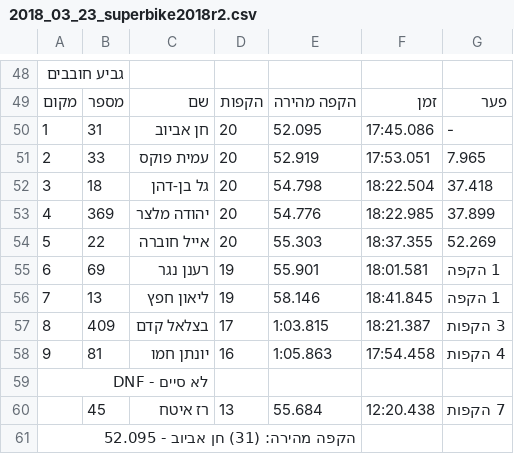
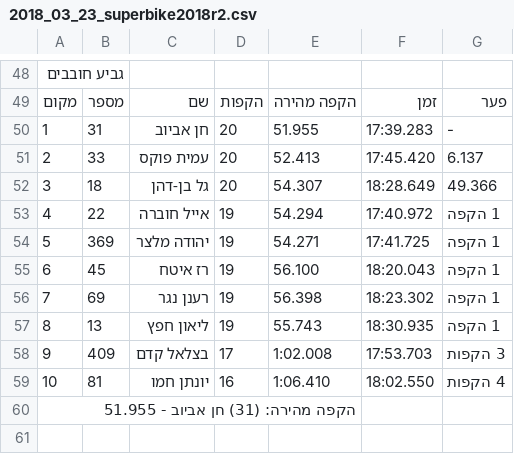
Before and after one commit to tnuatiming/tnuatiming.github.io, a CSV file: csv/2018_03_23_superbike2018r2.csv, drawn as a sheet; only a part is shown, gaps mark what is left out; the diff covers the shown part only.

```diff
--- a/csv/2018_03_23_superbike2018r2.csv
+++ b/csv/2018_03_23_superbike2018r2.csv
@@ -49,13 +49,12 @@
 מקום,מספר,שם,הקפות,הקפה מהירה,זמן,פער
-1,31,חן אביוב,20,52.095,17:45.086,-
-2,33,עמית פוקס,20,52.919,17:53.051,7.965
-3,18,גל בן-דהן,20,54.798,18:22.504,37.418
-4,369,יהודה מלצר,20,54.776,18:22.985,37.899
-5,22,אייל חוברה,20,55.303,18:37.355,52.269
-6,69,רענן נגר,19,55.901,18:01.581,1 הקפה
-7,13,ליאון חפץ,19,58.146,18:41.845,1 הקפה
-8,409,בצלאל קדם,17,1:03.815,18:21.387,3 הקפות
-9,81,יונתן חמו,16,1:05.863,17:54.458,4 הקפות
-לא סיים - DNF
-,45,רז איטח,13,55.684,12:20.438,7 הקפות
-הקפה מהירה: (31) חן אביוב - 52.095
+1,31,חן אביוב,20,51.955,17:39.283,-
+2,33,עמית פוקס,20,52.413,17:45.420,6.137
+3,18,גל בן-דהן,20,54.307,18:28.649,49.366
+4,22,אייל חוברה,19,54.294,17:40.972,1 הקפה
+5,369,יהודה מלצר,19,54.271,17:41.725,1 הקפה
+6,45,רז איטח,19,56.100,18:20.043,1 הקפה
+7,69,רענן נגר,19,56.398,18:23.302,1 הקפה
+8,13,ליאון חפץ,19,55.743,18:30.935,1 הקפה
+9,409,בצלאל קדם,17,1:02.008,17:53.703,3 הקפות
+10,81,יונתן חמו,16,1:06.410,18:02.550,4 הקפות
+הקפה מהירה: (31) חן אביוב - 51.955
```
Also changed, not shown: 1 added row, 1 removed row and 1 edited cell elsewhere in this file, csv/2018_03_23_superbike2018r1.csv, 2 other files.
